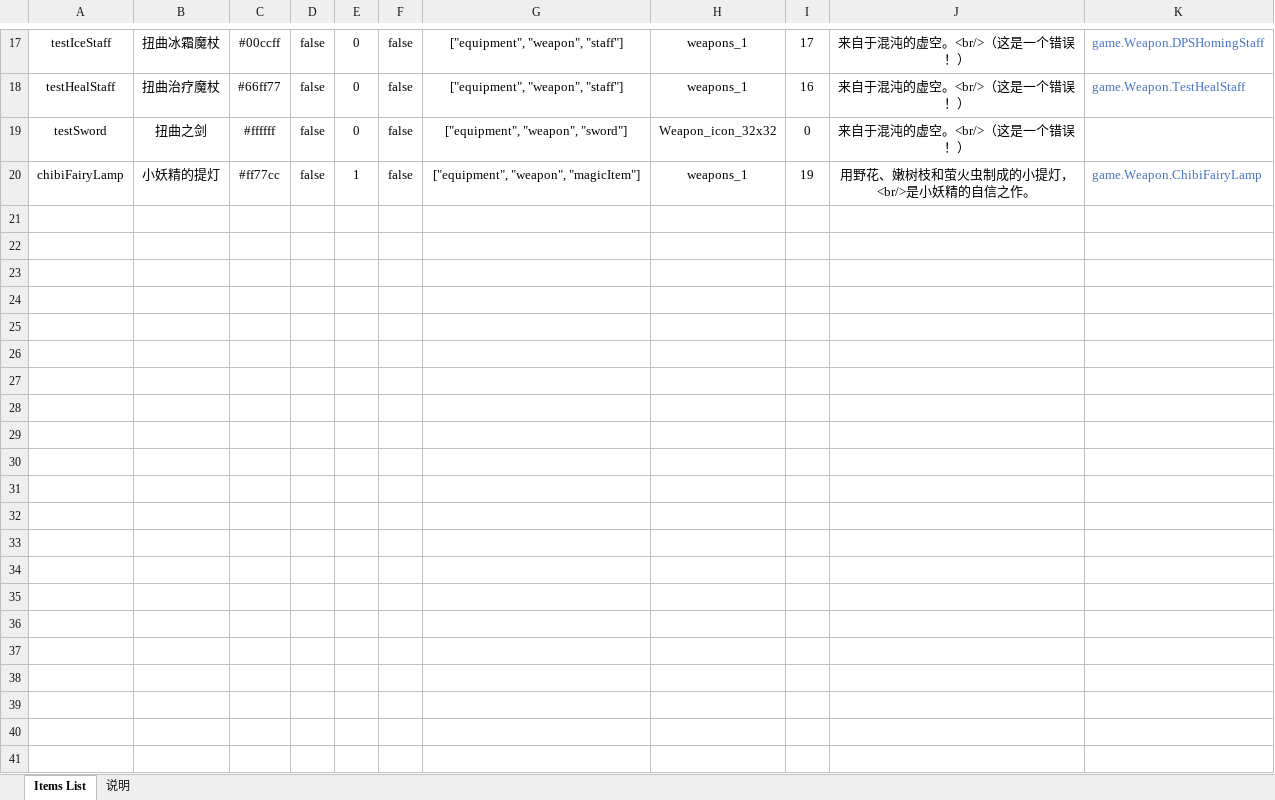
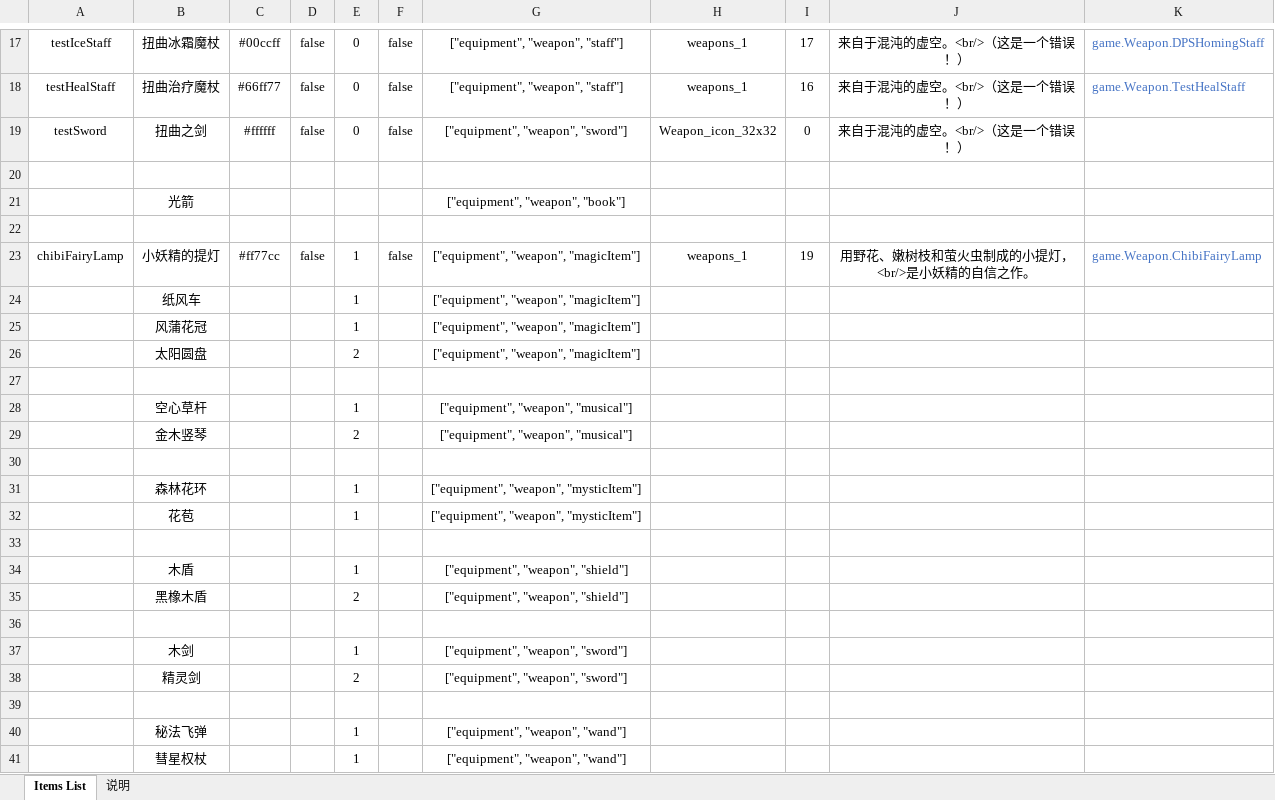
Before and after one commit to Fairy-Neko/miniRAID_melon, an Excel workbook: data/json/Items.xlsm, sheet Items List, drawn as a sheet; only a part is shown, gaps mark what is left out; values as stored, in another font and other column widths than the file's, no borders; charts and pictures not drawn; the diff names each change by its address in the sheet, - before the commit and + after, or states it on an @@ line.

```diff
--- a/data/json/Items.xlsm (sheet Items List)
+++ b/data/json/Items.xlsm (sheet Items List)
+row 20: (empty)
+row 21:  | 光箭 |  |  |  |  | ["equipment", "weapon", "book"]
+row 22: (empty)
+row 24:  | 纸风车 |  |  | 1 |  | ["equipment", "weapon", "magicItem"]
+row 25:  | 风蒲花冠 |  |  | 1 |  | ["equipment", "weapon", "magicItem"]
+row 26:  | 太阳圆盘 |  |  | 2 |  | ["equipment", "weapon", "magicItem"]
+row 27: (empty)
+row 28:  | 空心草杆 |  |  | 1 |  | ["equipment", "weapon", "musical"]
+row 29:  | 金木竖琴 |  |  | 2 |  | ["equipment", "weapon", "musical"]
+row 30: (empty)
+row 31:  | 森林花环 |  |  | 1 |  | ["equipment", "weapon", "mysticItem"]
+row 32:  | 花苞 |  |  | 1 |  | ["equipment", "weapon", "mysticItem"]
+row 33: (empty)
+row 34:  | 木盾 |  |  | 1 |  | ["equipment", "weapon", "shield"]
+row 35:  | 黑橡木盾 |  |  | 2 |  | ["equipment", "weapon", "shield"]
+row 36: (empty)
+row 37:  | 木剑 |  |  | 1 |  | ["equipment", "weapon", "sword"]
+row 38:  | 精灵剑 |  |  | 2 |  | ["equipment", "weapon", "sword"]
+row 39: (empty)
+row 40:  | 秘法飞弹 |  |  | 1 |  | ["equipment", "weapon", "wand"]
+row 41:  | 彗星权杖 |  |  | 1 |  | ["equipment", "weapon", "wand"]
```
Also changed, not shown: charts or pictures, 16 other files.
